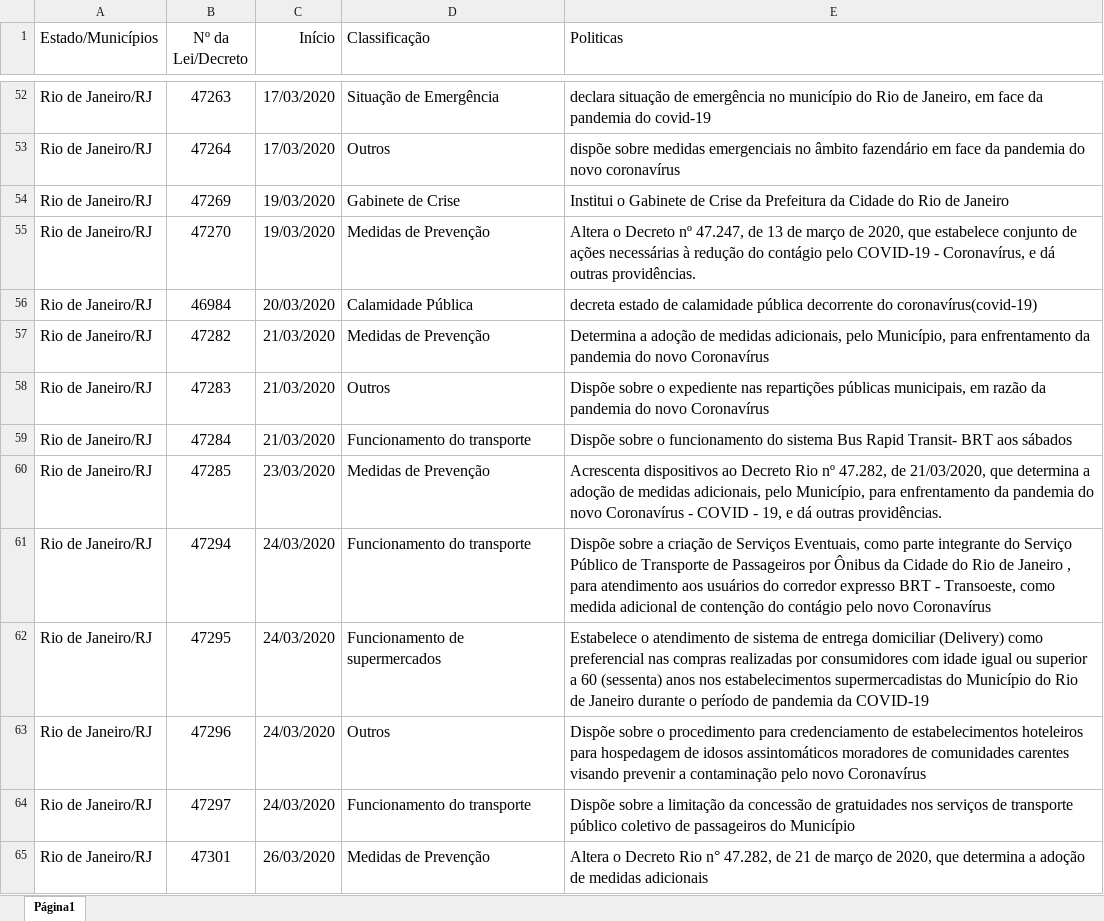
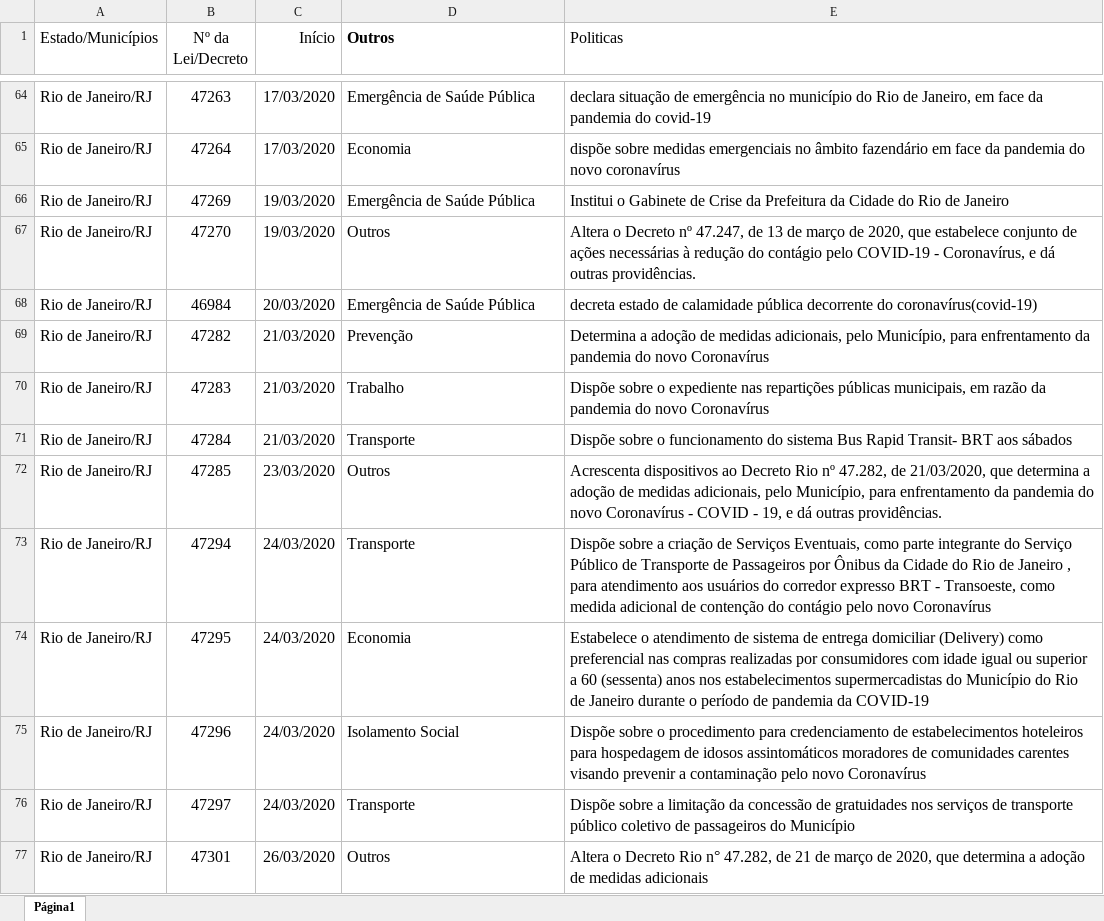
Before and after one commit to JuliaHellenFerreira/Covid-19-UFF, an Excel workbook: EventosCOVIDMunicipiosUFs.xlsx, sheet Página1, drawn as a sheet; only a part is shown, gaps mark what is left out; values as stored, in another font and other column widths than the file's, no borders; charts and pictures not drawn; addresses are those after the commit; the diff covers the shown part only; the diff names each change by its address in the sheet, - before the commit and + after, or states it on an @@ line.

```diff
--- a/EventosCOVIDMunicipiosUFs.xlsx (sheet Página1)
+++ b/EventosCOVIDMunicipiosUFs.xlsx (sheet Página1)
-D1: Classificação
+D1: Outros
-D1 bold: off
+D1 bold: on
-D64 (Outros): Situação de Emergência
+D64 (Outros): Emergência de Saúde Pública
-D65 (Outros): Outros
+D65 (Outros): Economia
-D66 (Outros): Gabinete de Crise
+D66 (Outros): Emergência de Saúde Pública
-D67 (Outros): Medidas de Prevenção
+D67 (Outros): Outros
-D68 (Outros): Calamidade Pública
+D68 (Outros): Emergência de Saúde Pública
-D69 (Outros): Medidas de Prevenção
+D69 (Outros): Prevenção
-D70 (Outros): Outros
+D70 (Outros): Trabalho
-D71 (Outros): Funcionamento do transporte
+D71 (Outros): Transporte
-D72 (Outros): Medidas de Prevenção
+D72 (Outros): Outros
-D73 (Outros): Funcionamento do transporte
+D73 (Outros): Transporte
-D74 (Outros): Funcionamento de supermercados
+D74 (Outros): Economia
-D75 (Outros): Outros
+D75 (Outros): Isolamento Social
-D76 (Outros): Funcionamento do transporte
+D76 (Outros): Transporte
-D77 (Outros): Medidas de Prevenção
+D77 (Outros): Outros
```
Also changed, not shown: 20 added rows, 1 removed row, 577 edited cells and cell formats elsewhere in this sheet.
